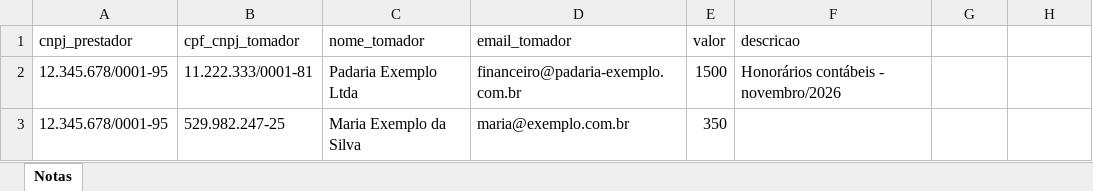
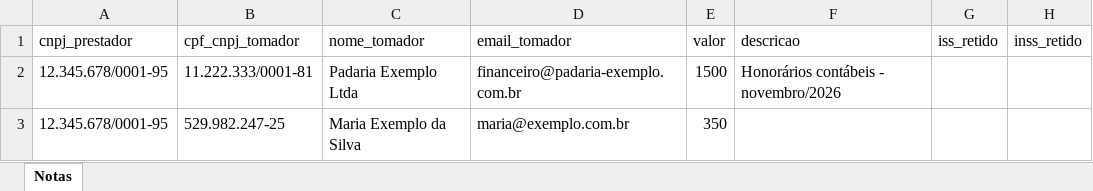
Before and after one commit to notechstack/notechstack, an Excel workbook: agentes/fiscal/dados/modelo-lote.xlsx, sheet Notas, drawn as a sheet; values as stored, in another font and other column widths than the file's, no borders; the diff names each change by its address in the sheet, - before the commit and + after, or states it on an @@ line.

```diff
--- a/agentes/fiscal/dados/modelo-lote.xlsx (sheet Notas)
+++ b/agentes/fiscal/dados/modelo-lote.xlsx (sheet Notas)
-G1: (empty)
+G1: iss_retido
-H1: (empty)
+H1: inss_retido
```
Also changed, not shown: agentes/fiscal/dados/modelo-emissao.xlsx, 27 other files.
